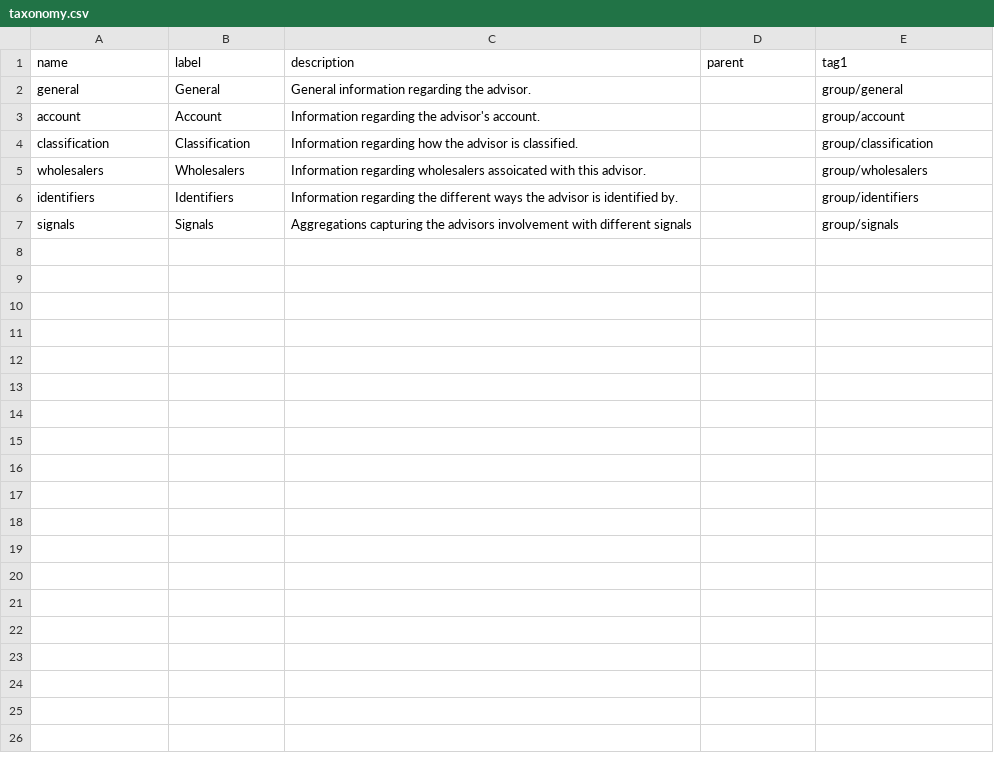
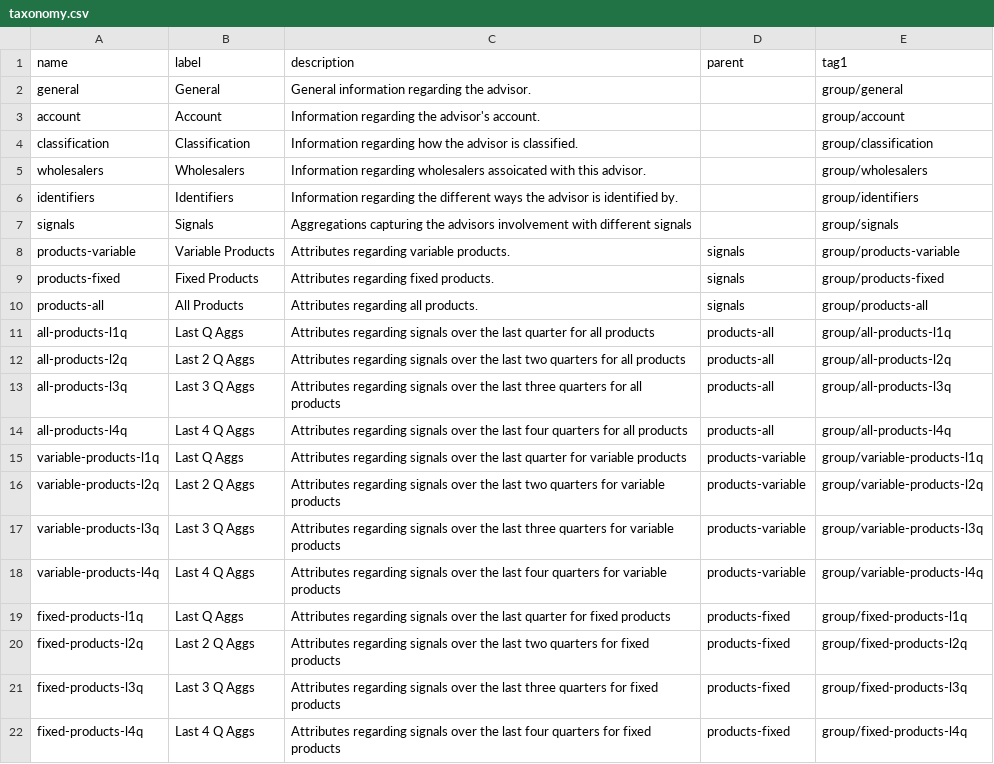
Before and after one commit to jseverson-cs/cortex-fabric-examples, a CSV file: use-cases/profiles-from-csv/schemas/jnld/Advisor/taxonomy.csv, drawn as a sheet; the diff names each change by its address in the sheet, - before the commit and + after, or states it on an @@ line.

```diff
--- a/use-cases/profiles-from-csv/schemas/jnld/Advisor/taxonomy.csv
+++ b/use-cases/profiles-from-csv/schemas/jnld/Advisor/taxonomy.csv
+row 8: products-variable | Variable Products | Attributes regarding variable products. | signals | group/products-variable
+row 9: products-fixed | Fixed Products | Attributes regarding fixed products. | signals | group/products-fixed
+row 10: products-all | All Products | Attributes regarding all products. | signals | group/products-all
+row 11: all-products-l1q | Last Q Aggs | Attributes regarding signals over the last quarter for all products | products-all | group/all-products-l1q
+row 12: all-products-l2q | Last 2 Q Aggs | Attributes regarding signals over the last two quarters for all products | products-all | group/all-products-l2q
+row 13: all-products-l3q | Last 3 Q Aggs | Attributes regarding signals over the last three quarters for all products | products-all | group/all-products-l3q
+row 14: all-products-l4q | Last 4 Q Aggs | Attributes regarding signals over the last four quarters for all products | products-all | group/all-products-l4q
+row 15: variable-products-l1q | Last Q Aggs | Attributes regarding signals over the last quarter for variable products | products-variable | group/variable-products-l1q
+row 16: variable-products-l2q | Last 2 Q Aggs | Attributes regarding signals over the last two quarters for variable products | products-variable | group/variable-products-l2q
+row 17: variable-products-l3q | Last 3 Q Aggs | Attributes regarding signals over the last three quarters for variable products | products-variable | group/variable-products-l3q
+row 18: variable-products-l4q | Last 4 Q Aggs | Attributes regarding signals over the last four quarters for variable products | products-variable | group/variable-products-l4q
+row 19: fixed-products-l1q | Last Q Aggs | Attributes regarding signals over the last quarter for fixed products | products-fixed | group/fixed-products-l1q
+row 20: fixed-products-l2q | Last 2 Q Aggs | Attributes regarding signals over the last two quarters for fixed products | products-fixed | group/fixed-products-l2q
+row 21: fixed-products-l3q | Last 3 Q Aggs | Attributes regarding signals over the last three quarters for fixed products | products-fixed | group/fixed-products-l3q
+row 22: fixed-products-l4q | Last 4 Q Aggs | Attributes regarding signals over the last four quarters for fixed products | products-fixed | group/fixed-products-l4q
```
Also changed, not shown: use-cases/profiles-from-csv/events/uhc/MemberPersona/samples.csv, use-cases/profiles-from-csv/events/uhc/SocialPersona/samples.csv, 23 other files.
